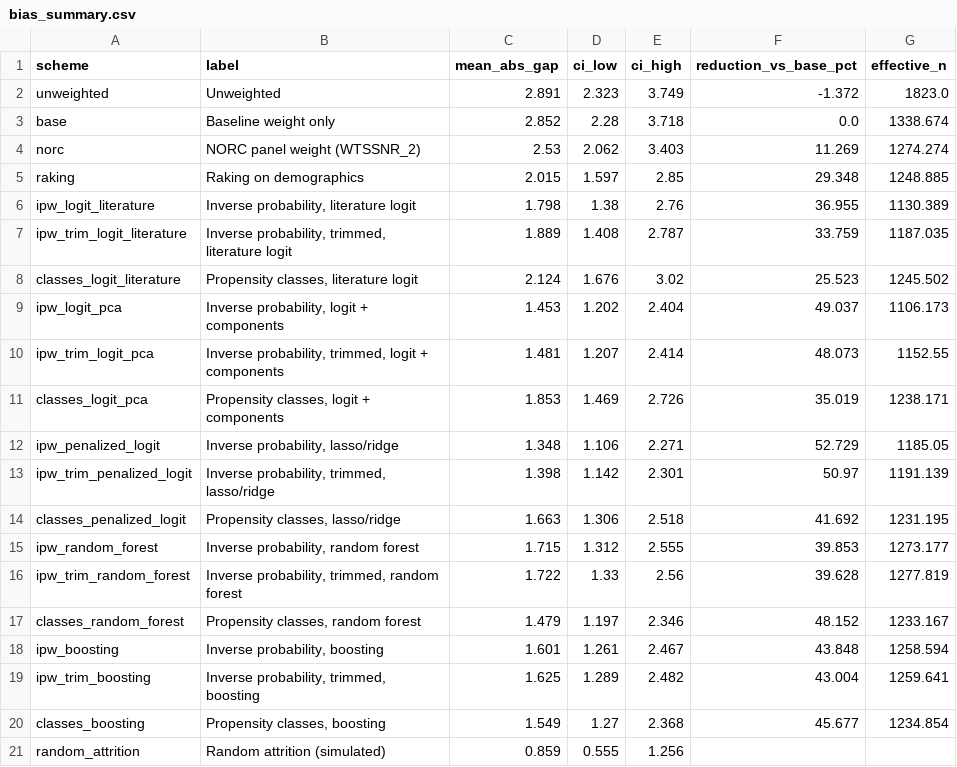
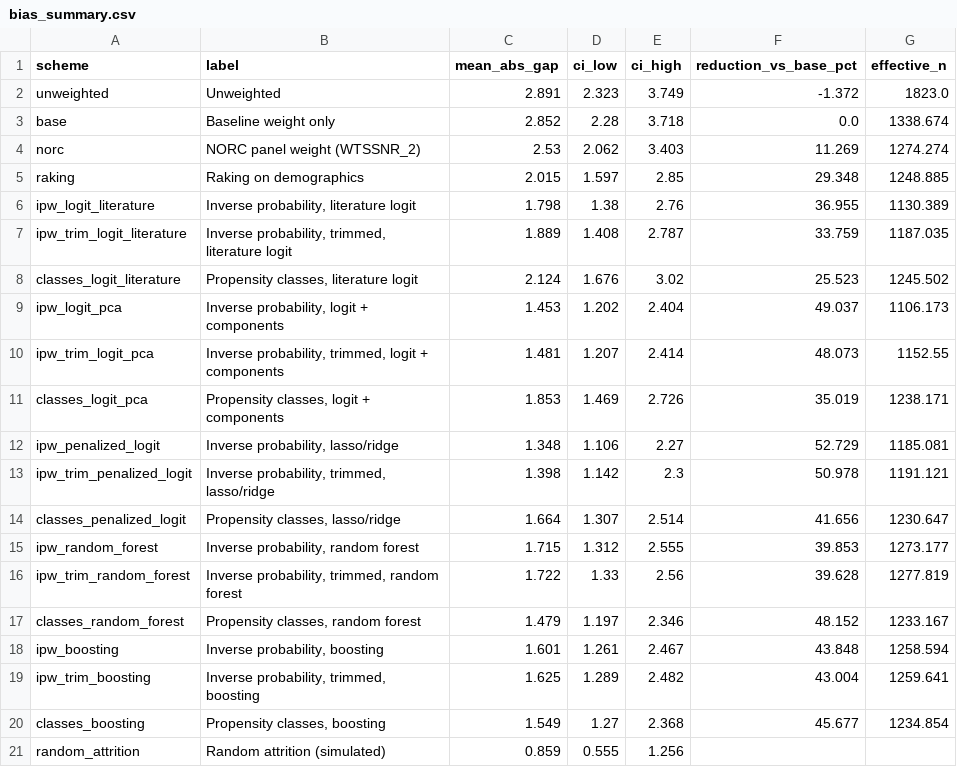
Before and after one commit to davidicrabtree/gss-panel-attrition, a CSV file: output/tables/bias_summary.csv, drawn as a sheet.

```diff
--- a/output/tables/bias_summary.csv
+++ b/output/tables/bias_summary.csv
@@ -11,5 +11,5 @@ ipw_trim_logit_pca,"Inverse probability, trimmed, logit + components",1.481,1.20
 classes_logit_pca,"Propensity classes, logit + components",1.853,1.469,2.726,35.019,1238.171
-ipw_penalized_logit,"Inverse probability, lasso/ridge",1.348,1.106,2.271,52.729,1185.05
-ipw_trim_penalized_logit,"Inverse probability, trimmed, lasso/ridge",1.398,1.142,2.301,50.97,1191.139
-classes_penalized_logit,"Propensity classes, lasso/ridge",1.663,1.306,2.518,41.692,1231.195
+ipw_penalized_logit,"Inverse probability, lasso/ridge",1.348,1.106,2.27,52.729,1185.081
+ipw_trim_penalized_logit,"Inverse probability, trimmed, lasso/ridge",1.398,1.142,2.3,50.978,1191.121
+classes_penalized_logit,"Propensity classes, lasso/ridge",1.664,1.307,2.514,41.656,1230.647
 ipw_random_forest,"Inverse probability, random forest",1.715,1.312,2.555,39.853,1273.177
```
Also changed, not shown: output/tables/benchmark_gaps.csv, output/tables/bias_comparisons.csv, 16 other files.
